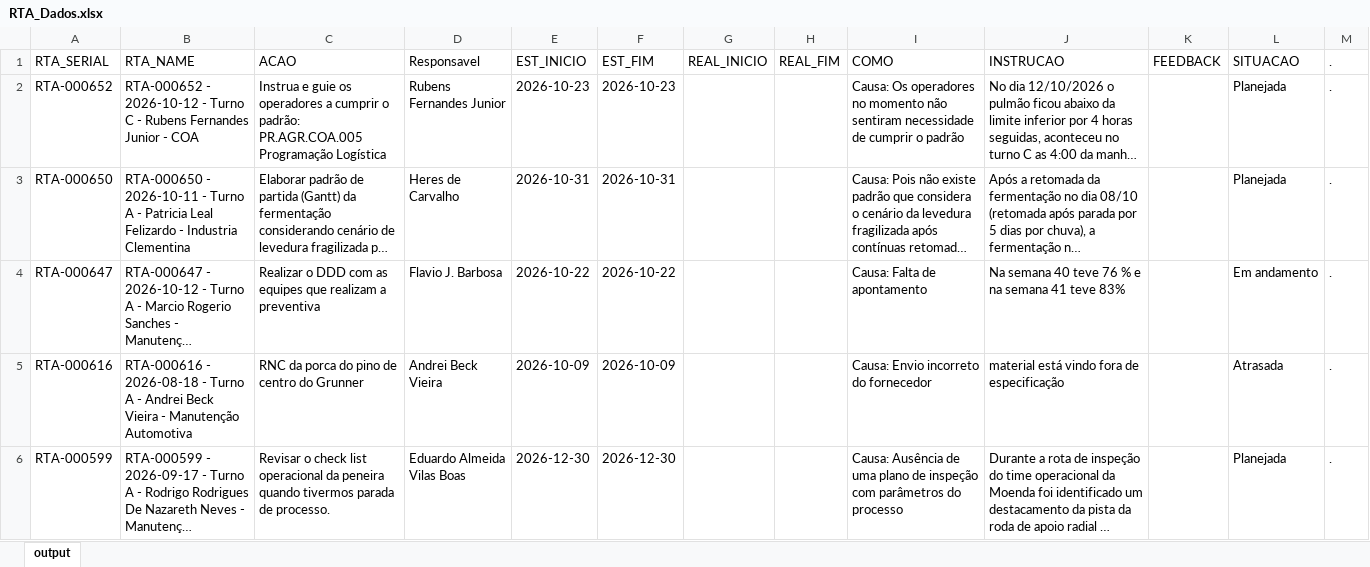
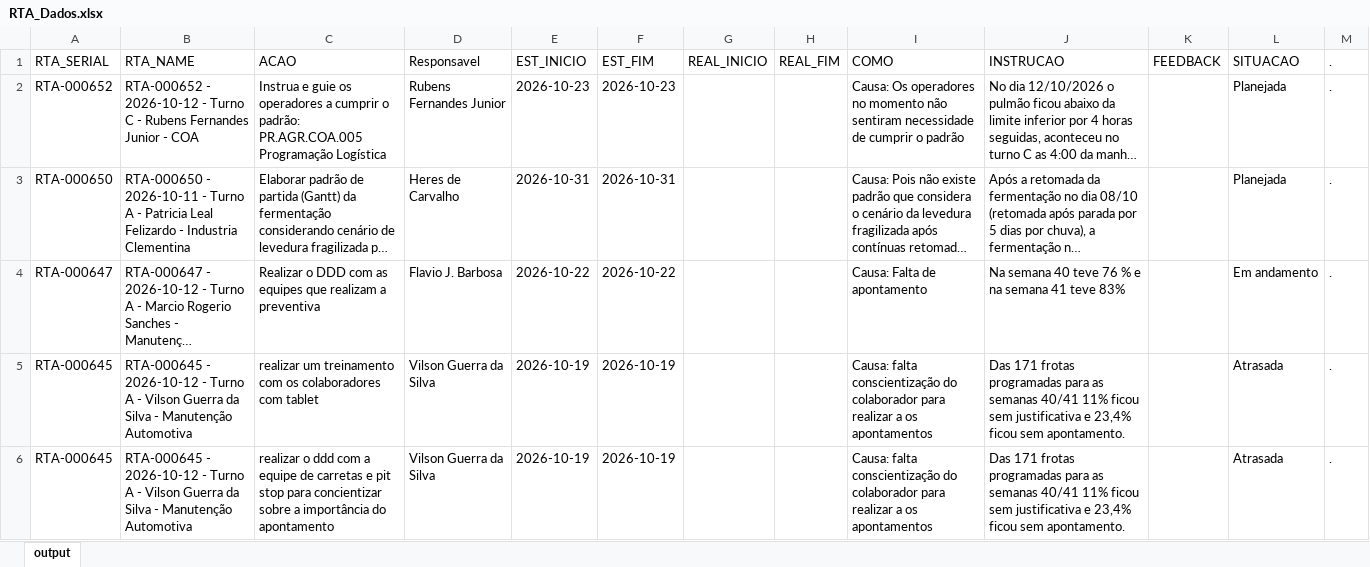
Before and after one commit to raulgribeiro/RTA-Dashboard, an Excel workbook: downloads/RTA_Dados.xlsx, sheet output, drawn as a sheet; only a part is shown; the shorter side is filled out with more unchanged rows; long unchanged cells end in …; values as stored, in another font and other column widths than the file's, no borders; the diff covers the shown part only; the diff names each change by its address in the sheet, - before the commit and + after, or states it on an @@ line.

```diff
--- a/downloads/RTA_Dados.xlsx (sheet output)
+++ b/downloads/RTA_Dados.xlsx (sheet output)
+row 5: RTA-000645 | RTA-000645 - 2026-10-12 - Turno A - Vilson Guerra da Silva - Manutenção Automotiva | realizar um treinamento com os colaboradores com tablet | Vilson Guerra da Silva | 2026-10-19 | 2026-10-19 |  |  | Causa: falta conscientização do colaborador para realizar a os apontamentos | Das 171 frotas programadas para as semanas 40/41 11% ficou sem justificativa e 23,4% ficou sem apontamento. |  | Atrasada | .
+row 6: RTA-000645 | RTA-000645 - 2026-10-12 - Turno A - Vilson Guerra da Silva - Manutenção Automotiva | realizar o ddd com a equipe de carretas e pit stop para concientizar sobre a importância do apontamento | Vilson Guerra da Silva | 2026-10-19 | 2026-10-19 |  |  | Causa: falta conscientização do colaborador para realizar a os apontamentos | Das 171 frotas programadas para as semanas 40/41 11% ficou sem justificativa e 23,4% ficou sem apontamento. |  | Atrasada | .
```
Also changed, not shown: 1 added row and 11 edited cells elsewhere in this sheet, downloads/RTA_Unidade.xlsx, 2 other files.
